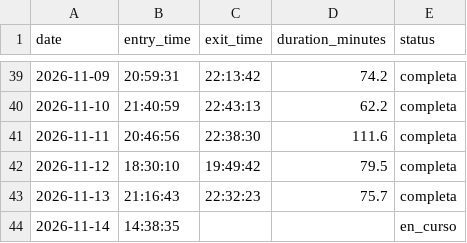
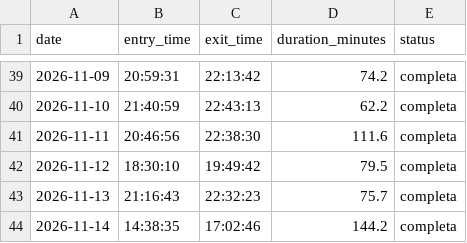
Before and after one commit to franciscolodi/GYM, a CSV file: data/gym_sessions.csv, drawn as a sheet; only a part is shown, gaps mark what is left out.

Commit message:
chore: actualizar gym_sessions.csv [skip ci]

```diff
--- a/data/gym_sessions.csv
+++ b/data/gym_sessions.csv
@@ -43,2 +43,2 @@ date,entry_time,exit_time,duration_minutes,status
 2026-11-13,21:16:43,22:32:23,75.7,completa
-2026-11-14,14:38:35,,,en_curso
+2026-11-14,14:38:35,17:02:46,144.2,completa
```
